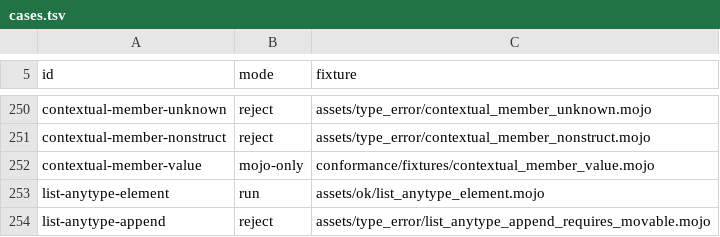
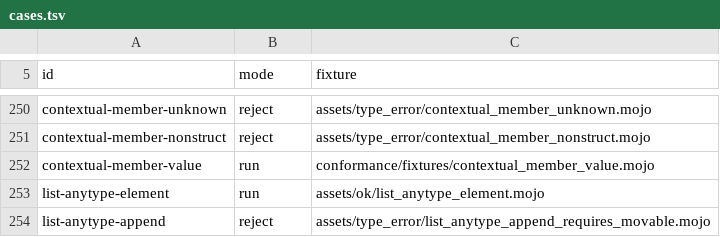
Before and after one commit to bpr/mojito, a TSV file: conformance/cases.tsv, drawn as a sheet; only a part is shown, gaps mark what is left out.

```diff
--- a/conformance/cases.tsv
+++ b/conformance/cases.tsv
@@ -251,3 +251,3 @@ contextual-member-unknown	reject	assets/type_error/contextual_member_unknown.moj
 contextual-member-nonstruct	reject	assets/type_error/contextual_member_nonstruct.mojo
-contextual-member-value	mojo-only	conformance/fixtures/contextual_member_value.mojo
+contextual-member-value	run	conformance/fixtures/contextual_member_value.mojo
 list-anytype-element	run	assets/ok/list_anytype_element.mojo
```
Also changed, not shown: 58 other files.
